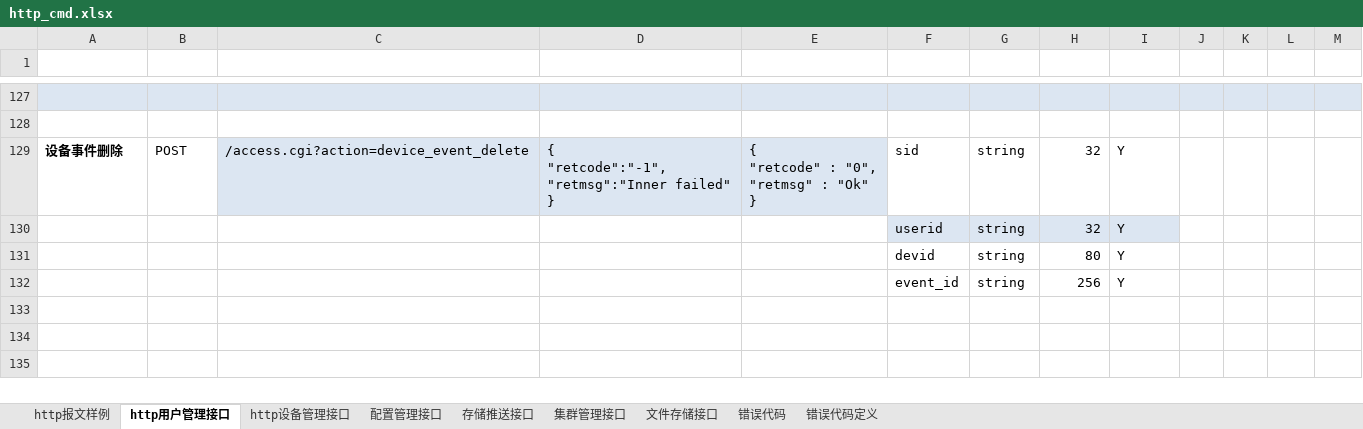
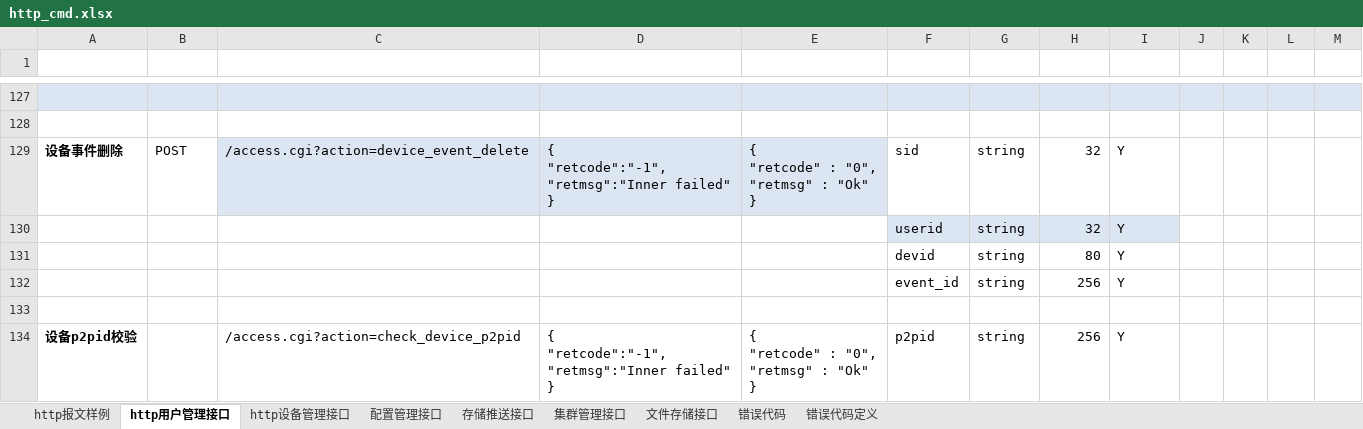
Before and after one commit to GSIL-Monitor/aicode, an Excel workbook: script/http_cmd.xlsx, sheet http用户管理接口, drawn as a sheet; only a part is shown, gaps mark what is left out; values as stored, in another font and other column widths than the file's, no borders; table styles not drawn; ↵ is a line break in a cell; the diff covers the shown part only; the diff names each change by its address in the sheet, - before the commit and + after, or states it on an @@ line.

```diff
--- a/script/http_cmd.xlsx (sheet http用户管理接口)
+++ b/script/http_cmd.xlsx (sheet http用户管理接口)
+row 133: (empty)
+row 134: 设备p2pid校验 |  | /access.cgi?action=check_device_p2pid | { ↵ "retcode":"-1", ↵ "retmsg":"Inner failed" ↵ } | { ↵ "retcode" : "0", ↵ "retmsg" : "Ok" ↵ } | p2pid | string | 256 | Y
```
Also changed, not shown: 1 added row and 2 edited cells elsewhere in this sheet, sheet http设备管理接口, 12 other files.
